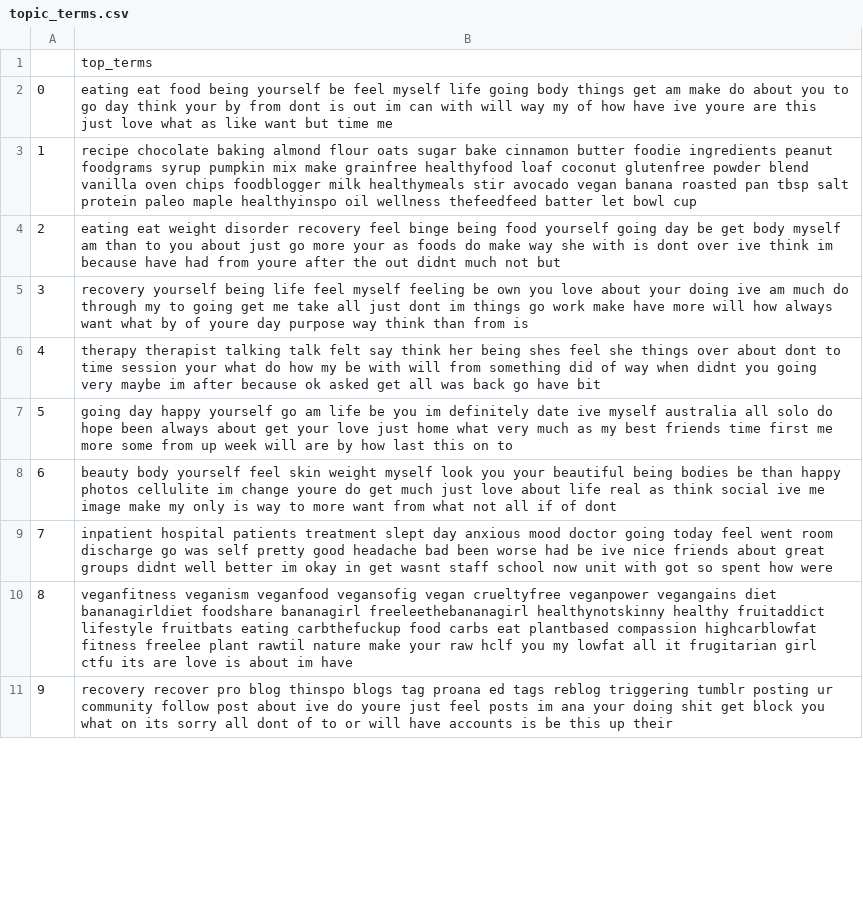
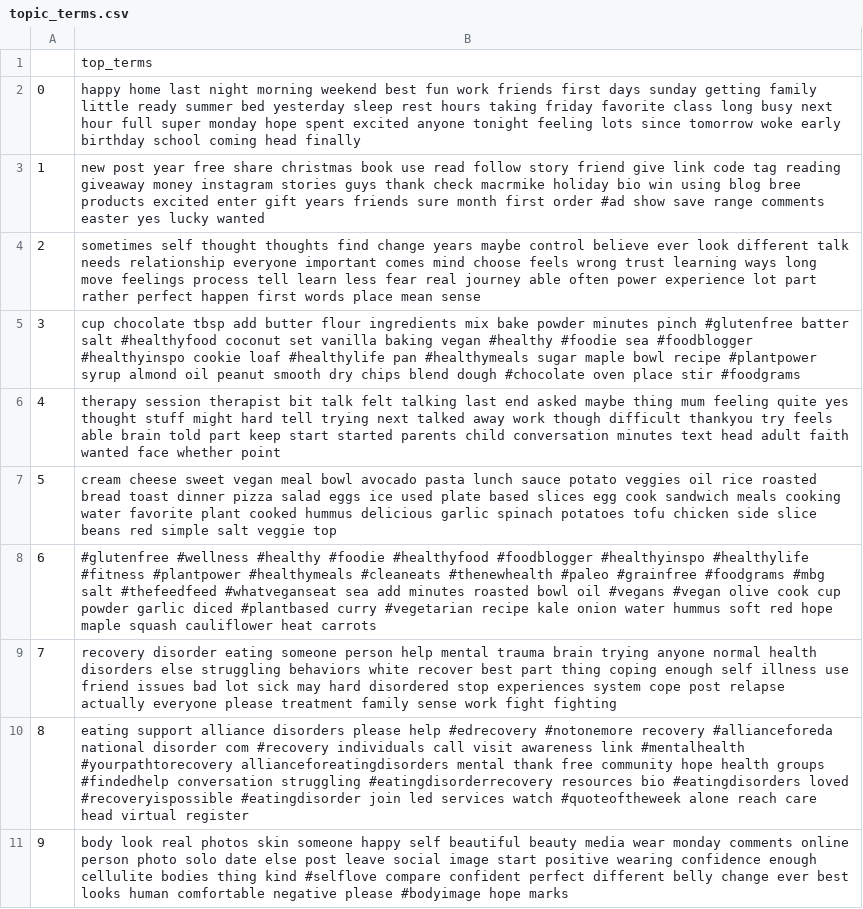
Before and after one commit to aminmarani/topic_modeling_comparison, a CSV file: topic_terms.csv, drawn as a sheet; only a part is shown; the diff covers the shown part only; the diff names each change by its address in the sheet, - before the commit and + after, or states it on an @@ line.

```diff
--- a/topic_terms.csv
+++ b/topic_terms.csv
-B2: eating eat food being yourself be feel myself life going body things get am make do about you to go day think your by from dont is out im can with will way my of how have ive youre are this just love what as like want but time me
+B2: happy home last night morning weekend best fun work friends first days sunday getting family little ready summer bed yesterday sleep rest hours taking friday favorite class long busy next hour full super monday hope spent excited anyone tonight feeling lots since tomorrow woke early birthday school coming head finally
-B3: recipe chocolate baking almond flour oats sugar bake cinnamon butter foodie ingredients peanut foodgrams syrup pumpkin mix make grainfree healthyfood loaf coconut glutenfree powder blend vanilla oven chips foodblogger milk healthymeals stir avocado vegan banana roasted pan tbsp salt protein paleo maple healthyinspo oil wellness thefeedfeed batter let bowl cup
+B3: new post year free share christmas book use read follow story friend give link code tag reading giveaway money instagram stories guys thank check macrmike holiday bio win using blog bree products excited enter gift years friends sure month first order #ad show save range comments easter yes lucky wanted
-B4: eating eat weight disorder recovery feel binge being food yourself going day be get body myself am than to you about just go more your as foods do make way she with is dont over ive think im because have had from youre after the out didnt much not but
+B4: sometimes self thought thoughts find change years maybe control believe ever look different talk needs relationship everyone important comes mind choose feels wrong trust learning ways long move feelings process tell learn less fear real journey able often power experience lot part rather perfect happen first words place mean sense
-B5: recovery yourself being life feel myself feeling be own you love about your doing ive am much do through my to going get me take all just dont im things go work make have more will how always want what by of youre day purpose way think than from is
+B5: cup chocolate tbsp add butter flour ingredients mix bake powder minutes pinch #glutenfree batter salt #healthyfood coconut set vanilla baking vegan #healthy #foodie sea #foodblogger #healthyinspo cookie loaf #healthylife pan #healthymeals sugar maple bowl recipe #plantpower syrup almond oil peanut smooth dry chips blend dough #chocolate oven place stir #foodgrams
-B6: therapy therapist talking talk felt say think her being shes feel she things over about dont to time session your what do how my be with will from something did of way when didnt you going very maybe im after because ok asked get all was back go have bit
+B6: therapy session therapist bit talk felt talking last end asked maybe thing mum feeling quite yes thought stuff might hard tell trying next talked away work though difficult thankyou try feels able brain told part keep start started parents child conversation minutes text head adult faith wanted face whether point
-B7: going day happy yourself go am life be you im definitely date ive myself australia all solo do hope been always about get your love just home what very much as my best friends time first me more some from up week will are by how last this on to
+B7: cream cheese sweet vegan meal bowl avocado pasta lunch sauce potato veggies oil rice roasted bread toast dinner pizza salad eggs ice used plate based slices egg cook sandwich meals cooking water favorite plant cooked hummus delicious garlic spinach potatoes tofu chicken side slice beans red simple salt veggie top
-B8: beauty body yourself feel skin weight myself look you your beautiful being bodies be than happy photos cellulite im change youre do get much just love about life real as think social ive me image make my only is way to more want from what not all if of dont
+B8: #glutenfree #wellness #healthy #foodie #healthyfood #foodblogger #healthyinspo #healthylife #fitness #plantpower #healthymeals #cleaneats #thenewhealth #paleo #grainfree #foodgrams #mbg salt #thefeedfeed #whatveganseat sea add minutes roasted bowl oil #vegans #vegan olive cook cup powder garlic diced #plantbased curry #vegetarian recipe kale onion water hummus soft red hope maple squash cauliflower heat carrots
-B9: inpatient hospital patients treatment slept day anxious mood doctor going today feel went room discharge go was self pretty good headache bad been worse had be ive nice friends about great groups didnt well better im okay in get wasnt staff school now unit with got so spent how were
+B9: recovery disorder eating someone person help mental trauma brain trying anyone normal health disorders else struggling behaviors white recover best part thing coping enough self illness use friend issues bad lot sick may hard disordered stop experiences system cope post relapse actually everyone please treatment family sense work fight fighting
-B10: veganfitness veganism veganfood vegansofig vegan crueltyfree veganpower vegangains diet bananagirldiet foodshare bananagirl freeleethebananagirl healthynotskinny healthy fruitaddict lifestyle fruitbats eating carbthefuckup food carbs eat plantbased compassion highcarblowfat fitness freelee plant rawtil nature make your raw hclf you my lowfat all it frugitarian girl ctfu its are love is about im have
+B10: eating support alliance disorders please help #edrecovery #notonemore recovery #allianceforeda national disorder com #recovery individuals call visit awareness link #mentalhealth #yourpathtorecovery allianceforeatingdisorders mental thank free community hope health groups #findedhelp conversation struggling #eatingdisorderrecovery resources bio #eatingdisorders loved #recoveryispossible #eatingdisorder join led services watch #quoteoftheweek alone reach care head virtual register
-B11: recovery recover pro blog thinspo blogs tag proana ed tags reblog triggering tumblr posting ur community follow post about ive do youre just feel posts im ana your doing shit get block you what on its sorry all dont of to or will have accounts is be this up their
+B11: body look real photos skin someone happy self beautiful beauty media wear monday comments online person photo solo date else post leave social image start positive wearing confidence enough cellulite bodies thing kind #selflove compare confident perfect different belly change ever best looks human comfortable negative please #bodyimage hope marks
```
Also changed, not shown: 10 edited cells elsewhere in this file, 11 other files.
